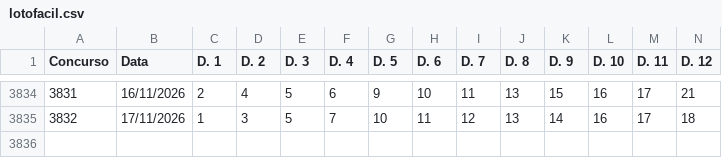
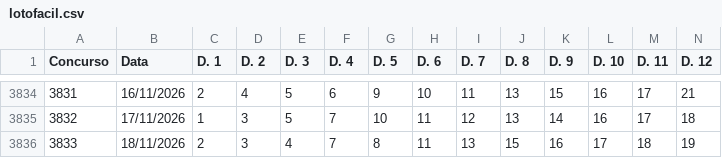
Before and after one commit to carlos-gonc4lves/lotofoco-dados, a CSV file: lotofacil.csv, drawn as a sheet; only a part is shown, gaps mark what is left out; rows hold the shown columns only; the diff names each change by its address in the sheet, - before the commit and + after, or states it on an @@ line.

Commit message:
Update lotofacil.csv

```diff
--- a/lotofacil.csv
+++ b/lotofacil.csv
+row 3836: 3833 | 18/11/2026 | 2 | 3 | 4 | 7 | 8 | 11 | 13 | 15 | 16 | 17 | 18 | 19
```
